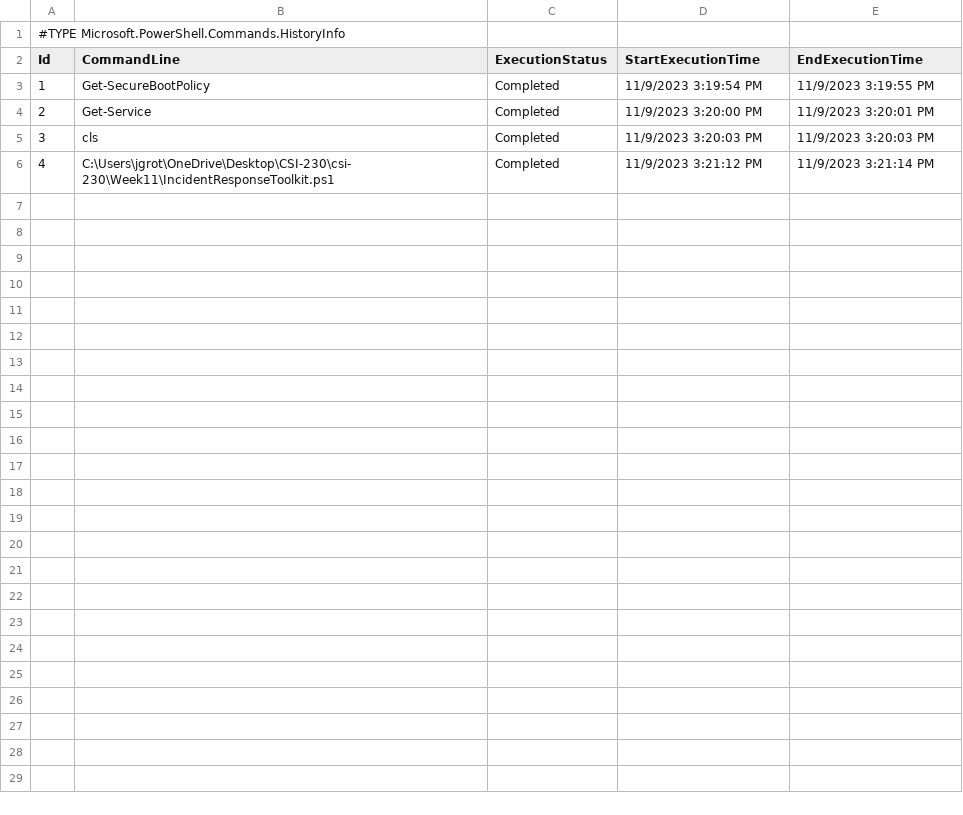
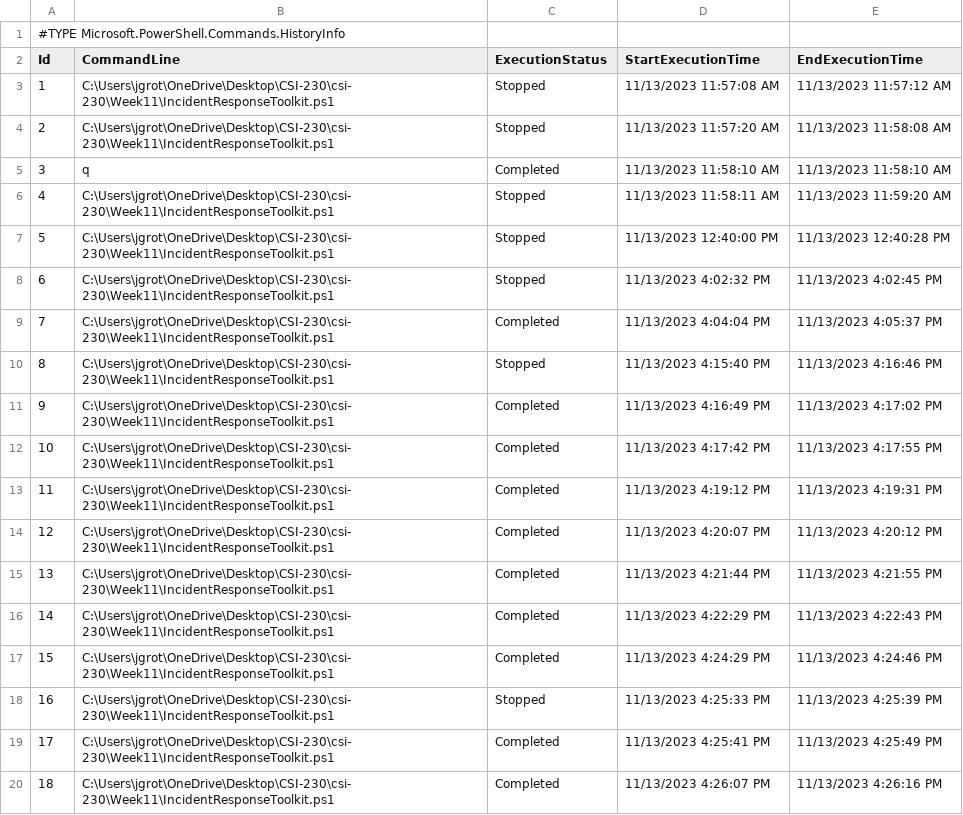
Before and after one commit to JohnnyG1234/csi-230, a CSV file: Week11/Data/commandHistory.csv, drawn as a sheet; only a part is shown; the diff covers the shown part only.

```diff
--- a/Week11/Data/commandHistory.csv
+++ b/Week11/Data/commandHistory.csv
@@ -2,5 +2,19 @@
 "Id","CommandLine","ExecutionStatus","StartExecutionTime","EndExecutionTime"
-"1","Get-SecureBootPolicy","Completed","11/9/2023 3:19:54 PM","11/9/2023 3:19:55 PM"
-"2","Get-Service","Completed","11/9/2023 3:20:00 PM","11/9/2023 3:20:01 PM"
-"3","cls","Completed","11/9/2023 3:20:03 PM","11/9/2023 3:20:03 PM"
-"4","C:\Users\jgrot\OneDrive\Desktop\CSI-230\csi-230\Week11\IncidentResponseToolkit.ps1","Completed","11/9/2023 3:21:12 PM","11/9/2023 3:21:14 PM"
+"1","C:\Users\jgrot\OneDrive\Desktop\CSI-230\csi-230\Week11\IncidentResponseToolkit.ps1","Stopped","11/13/2023 11:57:08 AM","11/13/2023 11:57:12 AM"
+"2","C:\Users\jgrot\OneDrive\Desktop\CSI-230\csi-230\Week11\IncidentResponseToolkit.ps1","Stopped","11/13/2023 11:57:20 AM","11/13/2023 11:58:08 AM"
+"3","q","Completed","11/13/2023 11:58:10 AM","11/13/2023 11:58:10 AM"
+"4","C:\Users\jgrot\OneDrive\Desktop\CSI-230\csi-230\Week11\IncidentResponseToolkit.ps1","Stopped","11/13/2023 11:58:11 AM","11/13/2023 11:59:20 AM"
+"5","C:\Users\jgrot\OneDrive\Desktop\CSI-230\csi-230\Week11\IncidentResponseToolkit.ps1","Stopped","11/13/2023 12:40:00 PM","11/13/2023 12:40:28 PM"
+"6","C:\Users\jgrot\OneDrive\Desktop\CSI-230\csi-230\Week11\IncidentResponseToolkit.ps1","Stopped","11/13/2023 4:02:32 PM","11/13/2023 4:02:45 PM"
+"7","C:\Users\jgrot\OneDrive\Desktop\CSI-230\csi-230\Week11\IncidentResponseToolkit.ps1","Completed","11/13/2023 4:04:04 PM","11/13/2023 4:05:37 PM"
+"8","C:\Users\jgrot\OneDrive\Desktop\CSI-230\csi-230\Week11\IncidentResponseToolkit.ps1","Stopped","11/13/2023 4:15:40 PM","11/13/2023 4:16:46 PM"
+"9","C:\Users\jgrot\OneDrive\Desktop\CSI-230\csi-230\Week11\IncidentResponseToolkit.ps1","Completed","11/13/2023 4:16:49 PM","11/13/2023 4:17:02 PM"
+"10","C:\Users\jgrot\OneDrive\Desktop\CSI-230\csi-230\Week11\IncidentResponseToolkit.ps1","Completed","11/13/2023 4:17:42 PM","11/13/2023 4:17:55 PM"
+"11","C:\Users\jgrot\OneDrive\Desktop\CSI-230\csi-230\Week11\IncidentResponseToolkit.ps1","Completed","11/13/2023 4:19:12 PM","11/13/2023 4:19:31 PM"
+"12","C:\Users\jgrot\OneDrive\Desktop\CSI-230\csi-230\Week11\IncidentResponseToolkit.ps1","Completed","11/13/2023 4:20:07 PM","11/13/2023 4:20:12 PM"
+"13","C:\Users\jgrot\OneDrive\Desktop\CSI-230\csi-230\Week11\IncidentResponseToolkit.ps1","Completed","11/13/2023 4:21:44 PM","11/13/2023 4:21:55 PM"
+"14","C:\Users\jgrot\OneDrive\Desktop\CSI-230\csi-230\Week11\IncidentResponseToolkit.ps1","Completed","11/13/2023 4:22:29 PM","11/13/2023 4:22:43 PM"
+"15","C:\Users\jgrot\OneDrive\Desktop\CSI-230\csi-230\Week11\IncidentResponseToolkit.ps1","Completed","11/13/2023 4:24:29 PM","11/13/2023 4:24:46 PM"
+"16","C:\Users\jgrot\OneDrive\Desktop\CSI-230\csi-230\Week11\IncidentResponseToolkit.ps1","Stopped","11/13/2023 4:25:33 PM","11/13/2023 4:25:39 PM"
+"17","C:\Users\jgrot\OneDrive\Desktop\CSI-230\csi-230\Week11\IncidentResponseToolkit.ps1","Completed","11/13/2023 4:25:41 PM","11/13/2023 4:25:49 PM"
+"18","C:\Users\jgrot\OneDrive\Desktop\CSI-230\csi-230\Week11\IncidentResponseToolkit.ps1","Completed","11/13/2023 4:26:07 PM","11/13/2023 4:26:16 PM"
```
Also changed, not shown: 14 added rows elsewhere in this file, Week11/Data/TCPSocks.csv, Week11/Data/myProcesses.csv, 4 other files.
